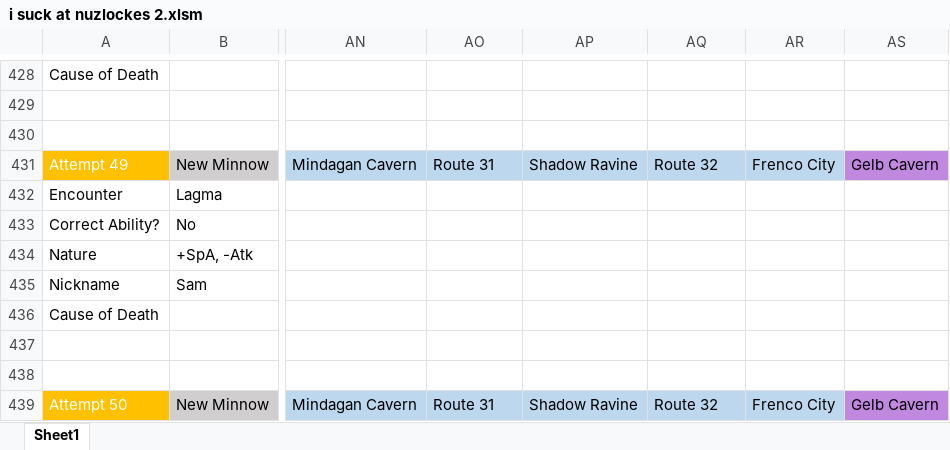
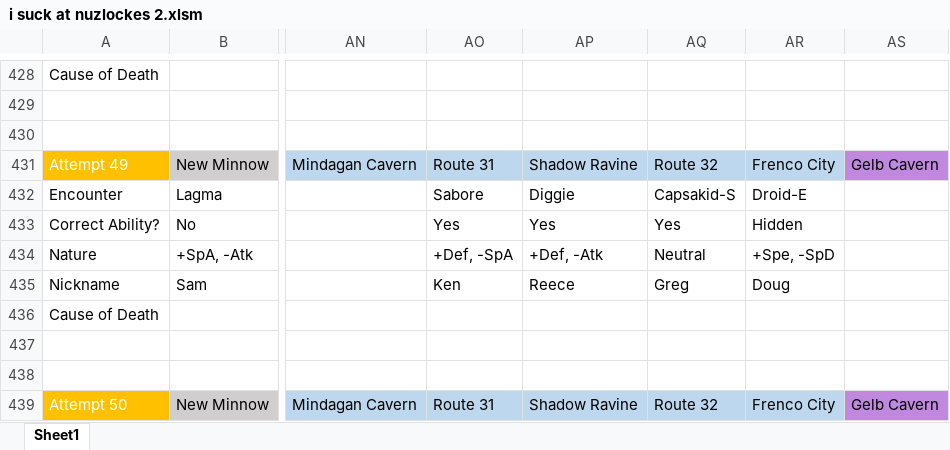
Before and after one commit to sjkuhnke/PokemonGame, an Excel workbook: stuff/i suck at nuzlockes 2.xlsm, sheet Sheet1, drawn as a sheet; only a part is shown, gaps mark what is left out; values as stored, in another font and other column widths than the file's, no borders; conditional formats not drawn; the diff names each change by its address in the sheet, - before the commit and + after, or states it on an @@ line.

```diff
--- a/stuff/i suck at nuzlockes 2.xlsm (sheet Sheet1)
+++ b/stuff/i suck at nuzlockes 2.xlsm (sheet Sheet1)
-AO432: (empty)
+AO432: Sabore
-AP432: (empty)
+AP432: Diggie
-AQ432: (empty)
+AQ432: Capsakid-S
-AR432: (empty)
+AR432: Droid-E
-AO433: (empty)
+AO433: Yes
-AP433: (empty)
+AP433: Yes
-AQ433: (empty)
+AQ433: Yes
-AR433: (empty)
+AR433: Hidden
-AO434: (empty)
+AO434: +Def, -SpA
-AP434: (empty)
+AP434: +Def, -Atk
-AQ434: (empty)
+AQ434: Neutral
-AR434: (empty)
+AR434: +Spe, -SpD
-AO435: (empty)
+AO435: Ken
-AP435: (empty)
+AP435: Reece
-AQ435: (empty)
+AQ435: Greg
-AR435: (empty)
+AR435: Doug
```
Also changed, not shown: 8 other files.
